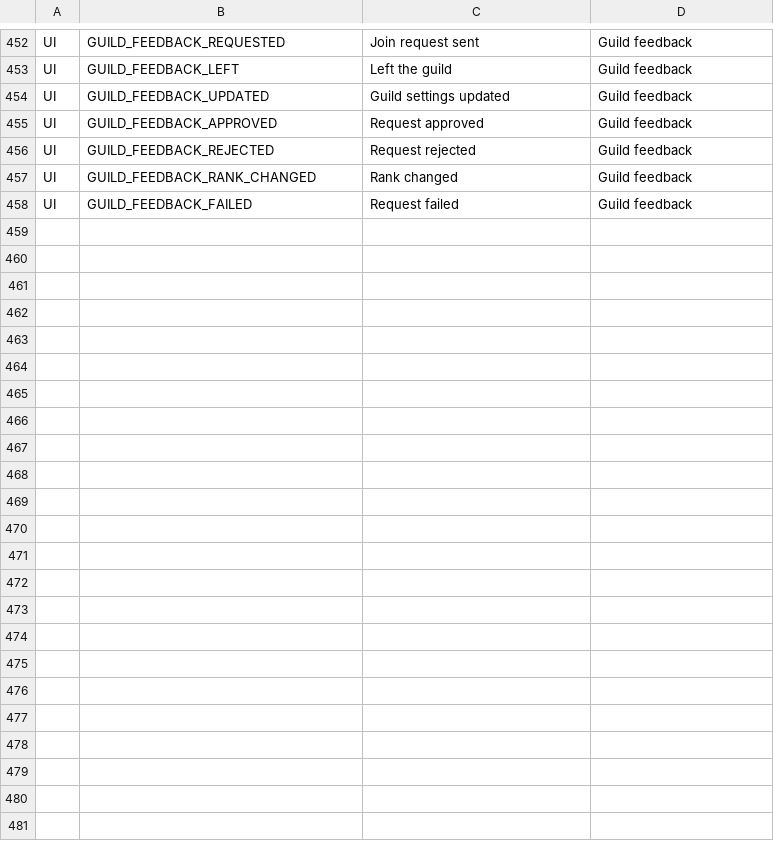
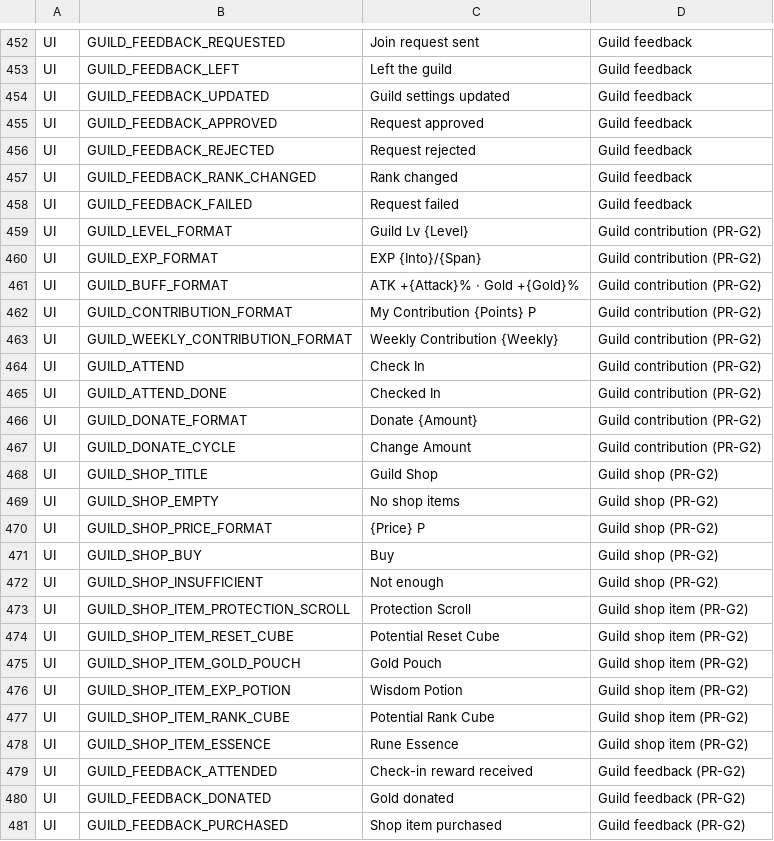
Before and after one commit to ewoo14/idle-project, a CSV file: client/Content/Localization/Game/en/UI.csv, drawn as a sheet; only a part is shown, gaps mark what is left out.

```diff
--- a/client/Content/Localization/Game/en/UI.csv
+++ b/client/Content/Localization/Game/en/UI.csv
@@ -458 +458,24 @@ UI,GUILD_FEEDBACK_RANK_CHANGED,"Rank changed","Guild feedback"
 UI,GUILD_FEEDBACK_FAILED,"Request failed","Guild feedback"
+UI,GUILD_LEVEL_FORMAT,"Guild Lv {Level}","Guild contribution (PR-G2)"
+UI,GUILD_EXP_FORMAT,"EXP {Into}/{Span}","Guild contribution (PR-G2)"
+UI,GUILD_BUFF_FORMAT,"ATK +{Attack}% · Gold +{Gold}%","Guild contribution (PR-G2)"
+UI,GUILD_CONTRIBUTION_FORMAT,"My Contribution {Points} P","Guild contribution (PR-G2)"
+UI,GUILD_WEEKLY_CONTRIBUTION_FORMAT,"Weekly Contribution {Weekly}","Guild contribution (PR-G2)"
+UI,GUILD_ATTEND,"Check In","Guild contribution (PR-G2)"
+UI,GUILD_ATTEND_DONE,"Checked In","Guild contribution (PR-G2)"
+UI,GUILD_DONATE_FORMAT,"Donate {Amount}","Guild contribution (PR-G2)"
+UI,GUILD_DONATE_CYCLE,"Change Amount","Guild contribution (PR-G2)"
+UI,GUILD_SHOP_TITLE,"Guild Shop","Guild shop (PR-G2)"
+UI,GUILD_SHOP_EMPTY,"No shop items","Guild shop (PR-G2)"
+UI,GUILD_SHOP_PRICE_FORMAT,"{Price} P","Guild shop (PR-G2)"
+UI,GUILD_SHOP_BUY,"Buy","Guild shop (PR-G2)"
+UI,GUILD_SHOP_INSUFFICIENT,"Not enough","Guild shop (PR-G2)"
+UI,GUILD_SHOP_ITEM_PROTECTION_SCROLL,"Protection Scroll","Guild shop item (PR-G2)"
+UI,GUILD_SHOP_ITEM_RESET_CUBE,"Potential Reset Cube","Guild shop item (PR-G2)"
+UI,GUILD_SHOP_ITEM_GOLD_POUCH,"Gold Pouch","Guild shop item (PR-G2)"
+UI,GUILD_SHOP_ITEM_EXP_POTION,"Wisdom Potion","Guild shop item (PR-G2)"
+UI,GUILD_SHOP_ITEM_RANK_CUBE,"Potential Rank Cube","Guild shop item (PR-G2)"
+UI,GUILD_SHOP_ITEM_ESSENCE,"Rune Essence","Guild shop item (PR-G2)"
+UI,GUILD_FEEDBACK_ATTENDED,"Check-in reward received","Guild feedback (PR-G2)"
+UI,GUILD_FEEDBACK_DONATED,"Gold donated","Guild feedback (PR-G2)"
+UI,GUILD_FEEDBACK_PURCHASED,"Shop item purchased","Guild feedback (PR-G2)"
```
Also changed, not shown: client/Content/Localization/Game/ko/UI.csv, 10 other files.
